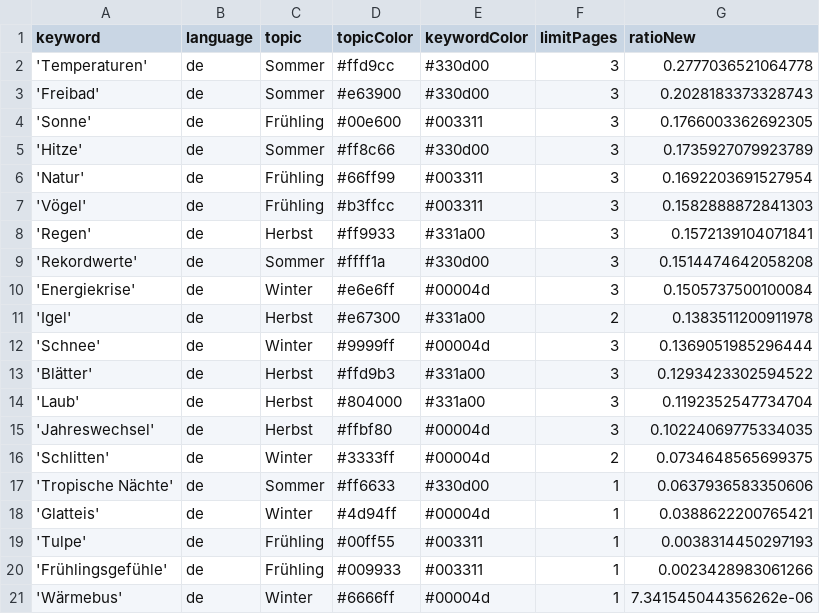
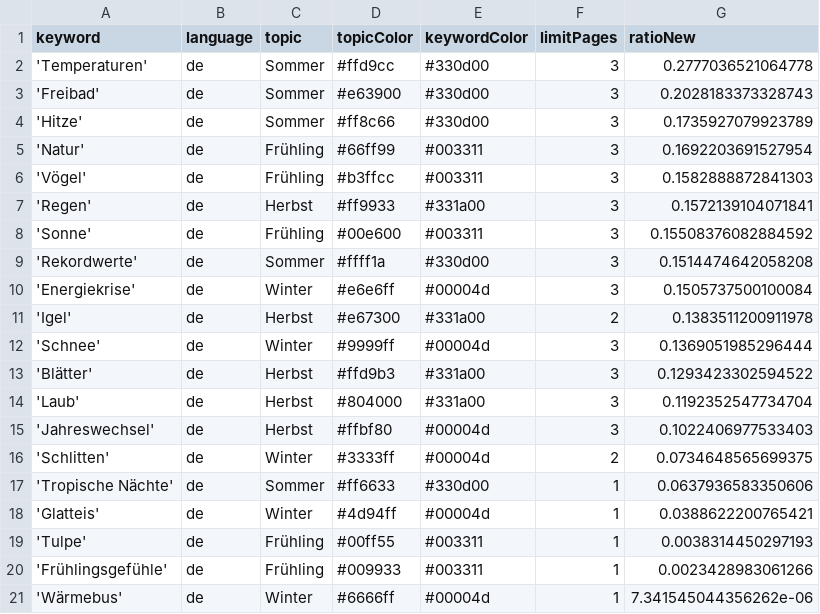
Before and after one commit to magaliekathrin/winterIsComing, a CSV file: keywords.csv, drawn as a sheet.

Commit message:
Commit from GitHub Actions (harvest:0.0)

```diff
--- a/keywords.csv
+++ b/keywords.csv
@@ -3,3 +3,2 @@ keyword,language,topic,topicColor,keywordColor,limitPages,ratioNew
 'Freibad',de,Sommer,#e63900,#330d00,3,0.2028183373328743
-'Sonne',de,Frühling,#00e600,#003311,3,0.1766003362692305
 'Hitze',de,Sommer,#ff8c66,#330d00,3,0.1735927079923789
@@ -8,2 +7,3 @@ keyword,language,topic,topicColor,keywordColor,limitPages,ratioNew
 'Regen',de,Herbst,#ff9933,#331a00,3,0.1572139104071841
+'Sonne',de,Frühling,#00e600,#003311,3,0.15508376082884592
 'Rekordwerte',de,Sommer,#ffff1a,#330d00,3,0.1514474642058208
@@ -14,3 +14,3 @@ keyword,language,topic,topicColor,keywordColor,limitPages,ratioNew
 'Laub',de,Herbst,#804000,#331a00,3,0.1192352547734704
-'Jahreswechsel',de,Herbst,#ffbf80,#00004d,3,0.10224069775334035
+'Jahreswechsel',de,Herbst,#ffbf80,#00004d,3,0.1022406977533403
 'Schlitten',de,Winter,#3333ff,#00004d,2,0.0734648565699375
```
